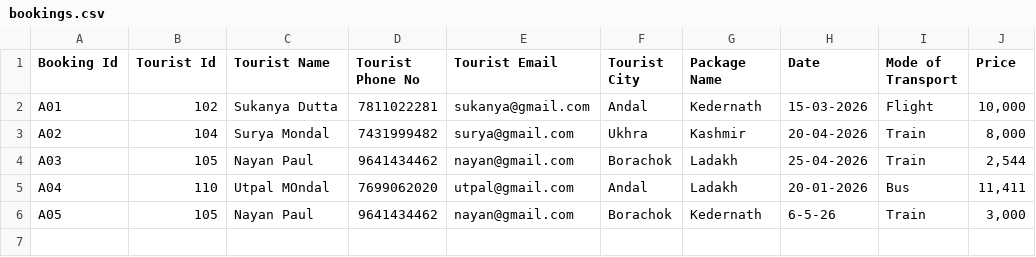
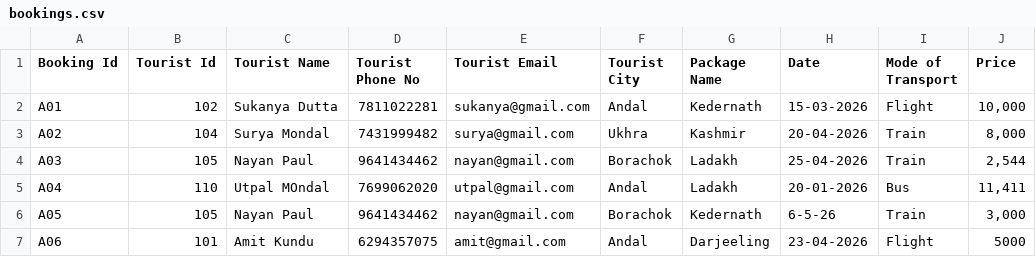
Before and after one commit to Sukanya-Dutta-SD/group-project-python, a CSV file: bookings.csv, drawn as a sheet; the diff names each change by its address in the sheet, - before the commit and + after, or states it on an @@ line.

Commit message:
commit from amit generate bill updated

```diff
--- a/bookings.csv
+++ b/bookings.csv
+row 7: A06 | 101 | Amit Kundu | 6294357075 | amit@gmail.com | Andal | Darjeeling | 23-04-2026 | Flight | 5000
```
Also changed, not shown: 1 other file.
